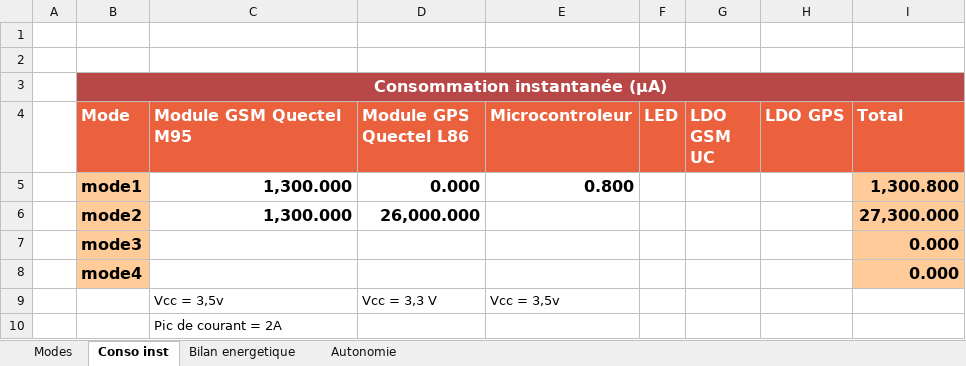
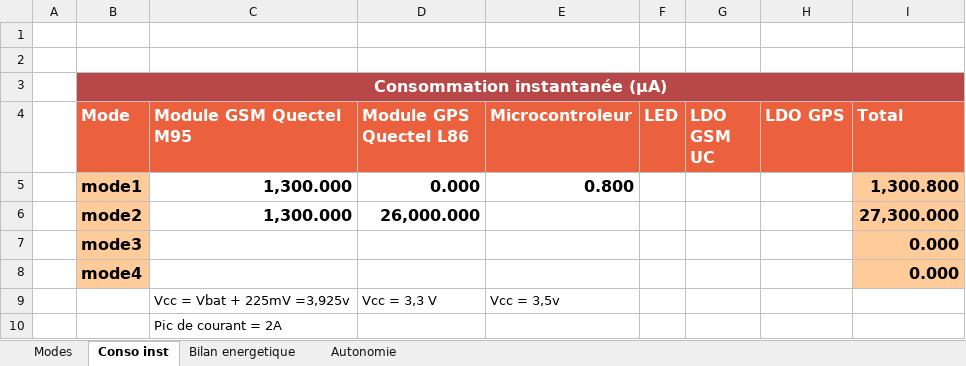
Before and after one commit to alassaneg/trackerGPS, an Excel workbook: Bilan energétique tracker GPS.xlsx, sheet Conso inst, drawn as a sheet; values as stored, in another font and other column widths than the file's, no borders; the diff names each change by its address in the sheet, - before the commit and + after, or states it on an @@ line.

Commit message:
Replaced TLV75201 by REG113NA 	modified:   "Bilan energ\303\251tique tracker GPS.xlsx" 	modified:   trackerGPS/microcontroller.bak 	modified:   trackerGPS/powerSupply.bak 	modified:   trackerGPS/powerSupply.sch 	modified:   trackerGPS/trackerGPS-cache.lib 	modified:   trackerGPS/trackerGPS.bak 	modified:   trackerGPS/trackerGPS.kicad_pcb 	modified:   trackerGPS/trackerGPS.kicad_pcb-bak 	modified:   trackerGPS/trackerGPS.sch

```diff
--- a/Bilan energétique tracker GPS.xlsx (sheet Conso inst)
+++ b/Bilan energétique tracker GPS.xlsx (sheet Conso inst)
-C9 (Module GSM Quectel M95): Vcc = 3,5v
+C9 (Module GSM Quectel M95): Vcc = Vbat + 225mV =3,925v
```
Also changed, not shown: 8 other files.
